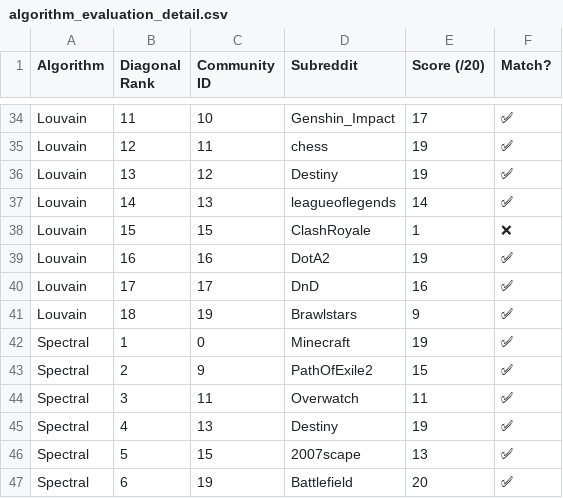
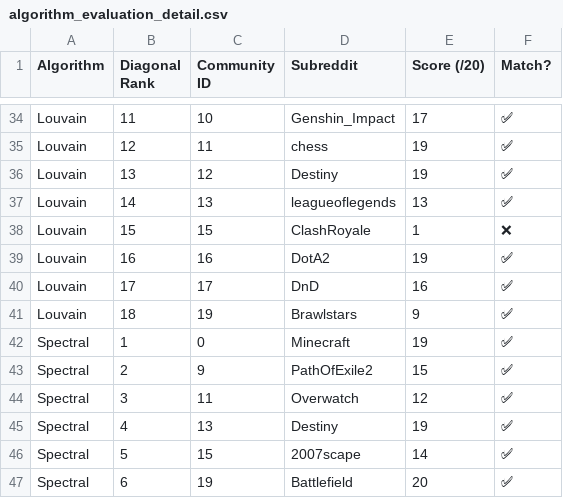
Before and after one commit to HaiTriu301/project_A4_social_network, a CSV file: outputs/algorithm_evaluation_detail.csv, drawn as a sheet; only a part is shown, gaps mark what is left out; the diff covers the shown part only.

```diff
--- a/outputs/algorithm_evaluation_detail.csv
+++ b/outputs/algorithm_evaluation_detail.csv
@@ -36,3 +36,3 @@ Louvain,12,11,chess,19,✅
 Louvain,13,12,Destiny,19,✅
-Louvain,14,13,leagueoflegends,14,✅
+Louvain,14,13,leagueoflegends,13,✅
 Louvain,15,15,ClashRoyale,1,❌
@@ -43,5 +43,5 @@ Spectral,1,0,Minecraft,19,✅
 Spectral,2,9,PathOfExile2,15,✅
-Spectral,3,11,Overwatch,11,✅
+Spectral,3,11,Overwatch,12,✅
 Spectral,4,13,Destiny,19,✅
-Spectral,5,15,2007scape,13,✅
+Spectral,5,15,2007scape,14,✅
 Spectral,6,19,Battlefield,20,✅
```
Also changed, not shown: 10 edited cells elsewhere in this file, notebooks/compare_topic/outputs/topic_matching_report.csv, outputs/LDA/community_topics_leiden.csv, 10 other files.
